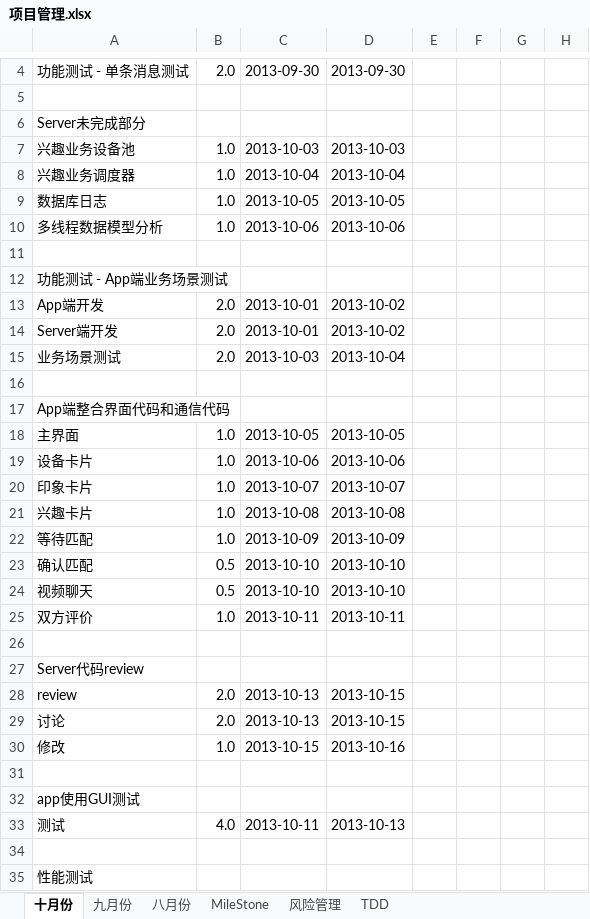
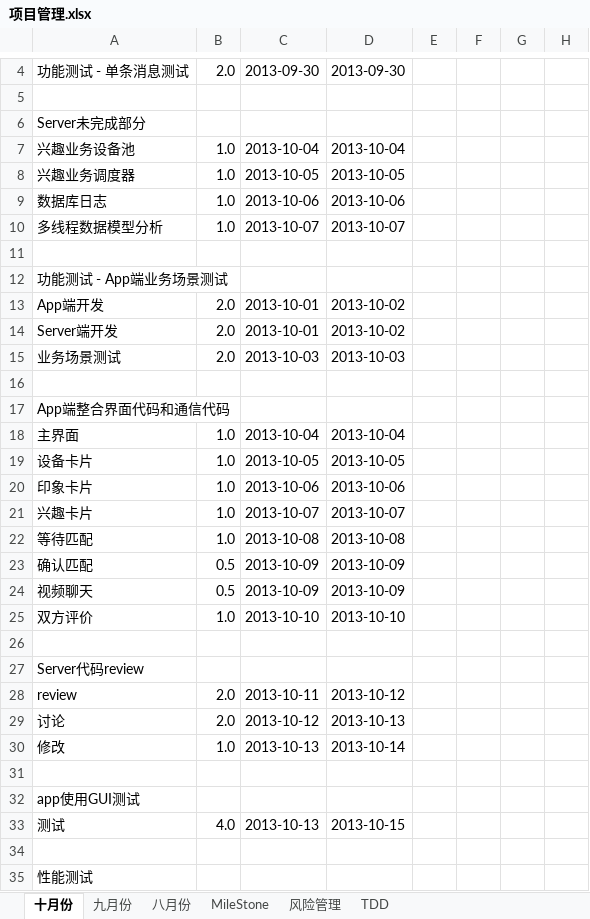
Before and after one commit to simplelifestudio/RenHai, an Excel workbook: Documents/项目管理.xlsx, sheet 十月份, drawn as a sheet; only a part is shown, gaps mark what is left out; values as stored, in another font and other column widths than the file's, no cell formats; charts and pictures not drawn; the diff covers the shown part only; the diff names each change by its address in the sheet, - before the commit and + after, or states it on an @@ line.

```diff
--- a/Documents/项目管理.xlsx (sheet 十月份)
+++ b/Documents/项目管理.xlsx (sheet 十月份)
-C7: 2013-10-03
+C7: 2013-10-04
-D7: 2013-10-03
+D7: 2013-10-04
-C8: 2013-10-04
+C8: 2013-10-05
-D8: 2013-10-04
+D8: 2013-10-05
-C9: 2013-10-05
+C9: 2013-10-06
-D9: 2013-10-05
+D9: 2013-10-06
-C10: 2013-10-06
+C10: 2013-10-07
-D10: 2013-10-06
+D10: 2013-10-07
-D15: 2013-10-04
+D15: 2013-10-03
-C18: 2013-10-05
+C18: 2013-10-04
-D18: 2013-10-05
+D18: 2013-10-04
-C19: 2013-10-06
+C19: 2013-10-05
-D19: 2013-10-06
+D19: 2013-10-05
-C20: 2013-10-07
+C20: 2013-10-06
-D20: 2013-10-07
+D20: 2013-10-06
-C21: 2013-10-08
+C21: 2013-10-07
-D21: 2013-10-08
+D21: 2013-10-07
-C22: 2013-10-09
+C22: 2013-10-08
-D22: 2013-10-09
+D22: 2013-10-08
-C23:C24: 2013-10-10
+C23:C24: 2013-10-09
-D23:D24: 2013-10-10
+D23:D24: 2013-10-09
-C25: 2013-10-11
+C25: 2013-10-10
-D25: 2013-10-11
+D25: 2013-10-10
-C28: 2013-10-13
+C28: 2013-10-11
-D28: 2013-10-15
+D28: 2013-10-12
-C29: 2013-10-13
+C29: 2013-10-12
-D29: 2013-10-15
+D29: 2013-10-13
-C30: 2013-10-15
+C30: 2013-10-13
-D30: 2013-10-16
+D30: 2013-10-14
-C33: 2013-10-11
+C33: 2013-10-13
-D33: 2013-10-13
+D33: 2013-10-15
```
Also changed, not shown: 5 edited cells elsewhere in this sheet, cell formats, charts or pictures, Documents/项目管理.xlsm.
